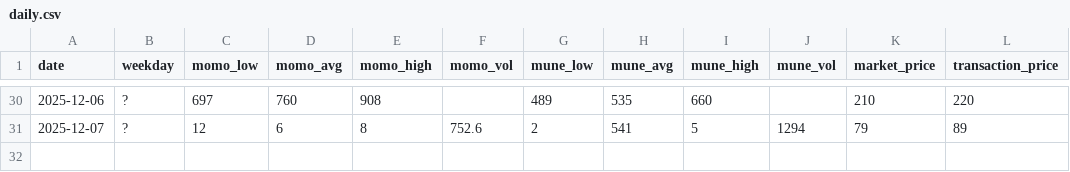
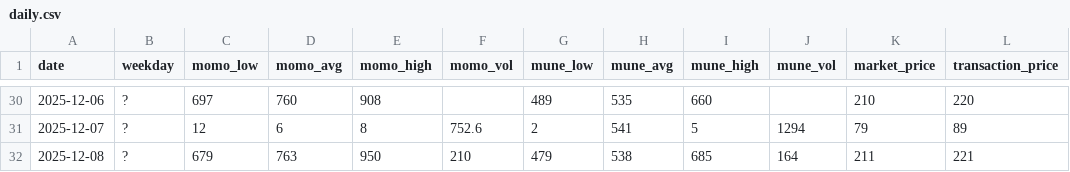
Before and after one commit to ricesan7/chicken-price, a CSV file: docs/data/daily.csv, drawn as a sheet; only a part is shown, gaps mark what is left out; the diff names each change by its address in the sheet, - before the commit and + after, or states it on an @@ line.

Commit message:
chore(data): update docs/data/daily.csv

```diff
--- a/docs/data/daily.csv
+++ b/docs/data/daily.csv
+row 32: 2025-12-08 | ? | 679 | 763 | 950 | 210 | 479 | 538 | 685 | 164 | 211 | 221
```
